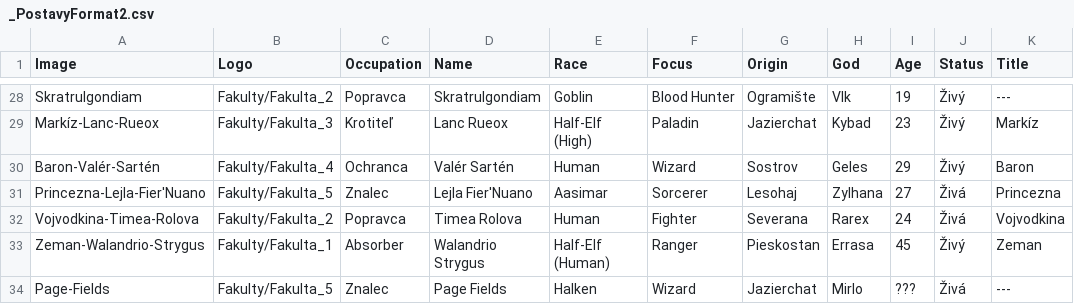
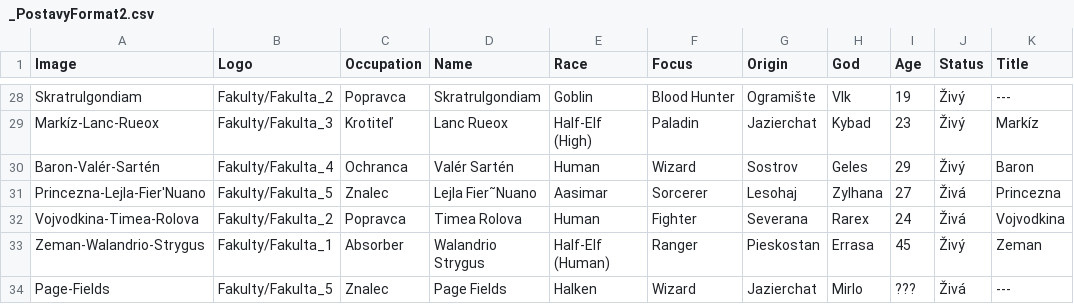
Before and after one commit to Beariar/ALP, a CSV file: Postavy/_PostavyFormat2.csv, drawn as a sheet; only a part is shown, gaps mark what is left out; the diff names each change by its address in the sheet, - before the commit and + after, or states it on an @@ line.

Commit message:
Update _PostavyFormat2.csv

```diff
--- a/Postavy/_PostavyFormat2.csv
+++ b/Postavy/_PostavyFormat2.csv
-D31 (Name): Lejla Fier'Nuano
+D31 (Name): Lejla Fier˜Nuano
```
